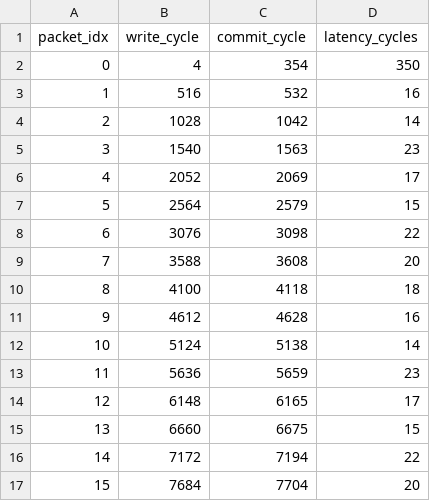
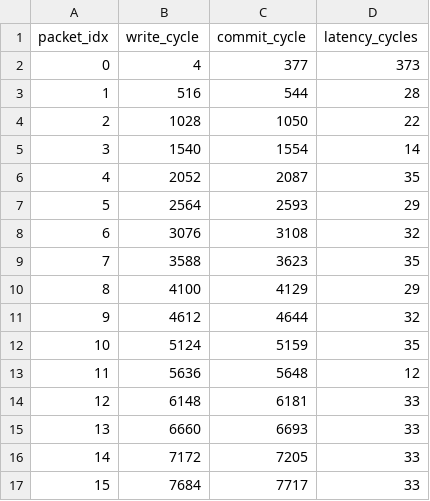
Before and after one commit to roshnim3/ie497, a CSV file: riscv-cpu/testcode/sim_b/latency_interval_512.csv, drawn as a sheet; only a part is shown; the diff covers the shown part only.

```diff
--- a/riscv-cpu/testcode/sim_b/latency_interval_512.csv
+++ b/riscv-cpu/testcode/sim_b/latency_interval_512.csv
@@ -1,17 +1,17 @@
 packet_idx,write_cycle,commit_cycle,latency_cycles
-0,4,354,350
-1,516,532,16
-2,1028,1042,14
-3,1540,1563,23
-4,2052,2069,17
-5,2564,2579,15
-6,3076,3098,22
-7,3588,3608,20
-8,4100,4118,18
-9,4612,4628,16
-10,5124,5138,14
-11,5636,5659,23
-12,6148,6165,17
-13,6660,6675,15
-14,7172,7194,22
-15,7684,7704,20
+0,4,377,373
+1,516,544,28
+2,1028,1050,22
+3,1540,1554,14
+4,2052,2087,35
+5,2564,2593,29
+6,3076,3108,32
+7,3588,3623,35
+8,4100,4129,29
+9,4612,4644,32
+10,5124,5159,35
+11,5636,5648,12
+12,6148,6181,33
+13,6660,6693,33
+14,7172,7205,33
+15,7684,7717,33
```
Also changed, not shown: 168 edited cells elsewhere in this file, riscv-cpu/testcode/sim_b/latency_interval_2048.csv, 4 other files.
